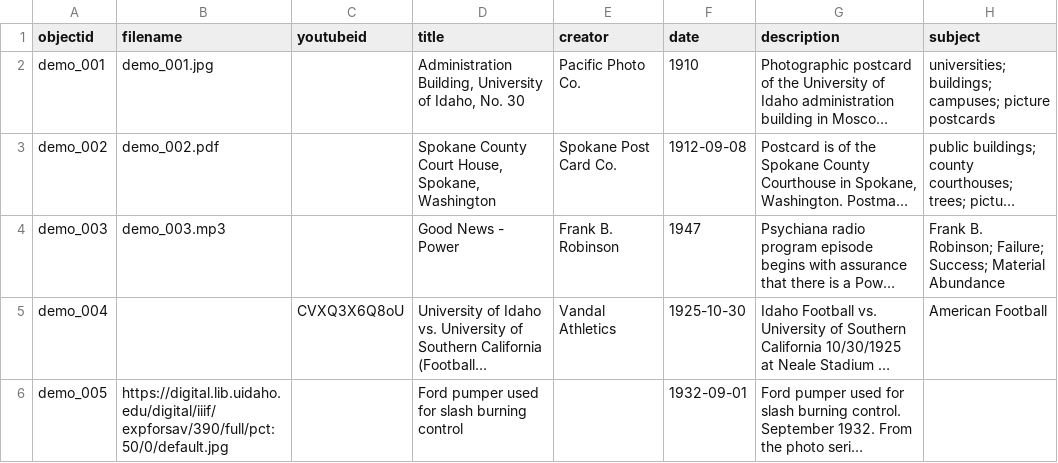
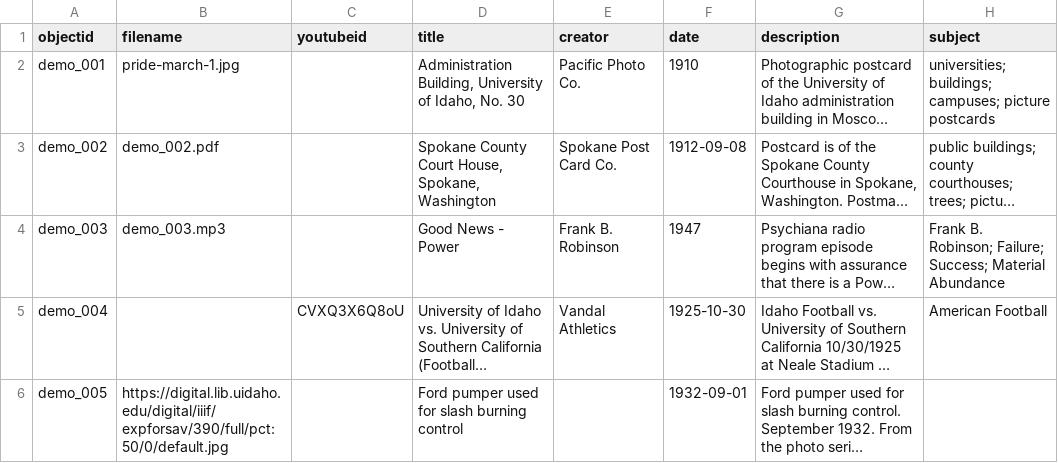
Before and after one commit to rylerussell/The-Rainbow-Library-Ph, a CSV file: _data/demo-metadata.csv, drawn as a sheet; only a part is shown; long unchanged cells end in …; the diff names each change by its address in the sheet, - before the commit and + after, or states it on an @@ line.

Commit message:
Update demo-metadata.csv

```diff
--- a/_data/demo-metadata.csv
+++ b/_data/demo-metadata.csv
-B2 (filename): demo_001.jpg
+B2 (filename): pride-march-1.jpg
```
